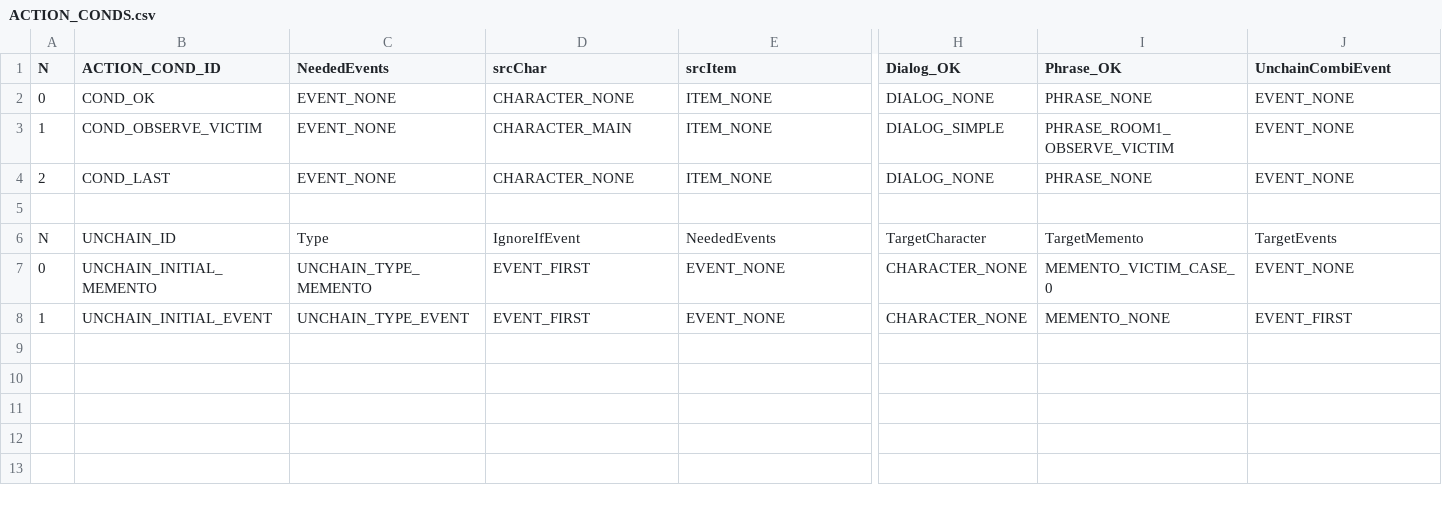
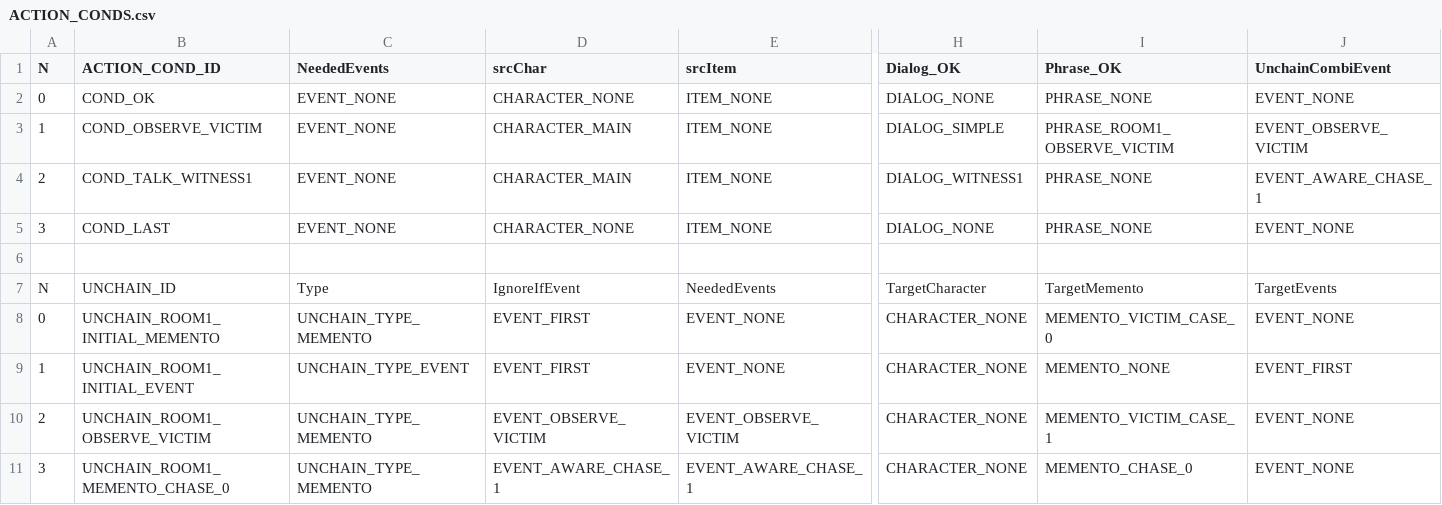
Before and after one commit to ivor4/Goblins3_AnotherQuest, a CSV file: VARMAP_Generator/ACTION_CONDS.csv, drawn as a sheet; only a part is shown, gaps mark what is left out; addresses are those after the commit; rows hold the shown columns only; the diff names each change by its address in the sheet, - before the commit and + after, or states it on an @@ line.

```diff
--- a/VARMAP_Generator/ACTION_CONDS.csv
+++ b/VARMAP_Generator/ACTION_CONDS.csv
-J3 (UnchainCombiEvent): EVENT_NONE
+J3 (UnchainCombiEvent): EVENT_OBSERVE_VICTIM
+row 4: 2 | COND_TALK_WITNESS1 | EVENT_NONE | CHARACTER_MAIN | ITEM_NONE | DIALOG_WITNESS1 | PHRASE_NONE | EVENT_AWARE_CHASE_1
-A5 (N): 2
+A5 (N): 3
-B8 (ACTION_COND_ID): UNCHAIN_INITIAL_MEMENTO
+B8 (ACTION_COND_ID): UNCHAIN_ROOM1_INITIAL_MEMENTO
-B9 (ACTION_COND_ID): UNCHAIN_INITIAL_EVENT
+B9 (ACTION_COND_ID): UNCHAIN_ROOM1_INITIAL_EVENT
+row 10: 2 | UNCHAIN_ROOM1_OBSERVE_VICTIM | UNCHAIN_TYPE_MEMENTO | EVENT_OBSERVE_VICTIM | EVENT_OBSERVE_VICTIM | CHARACTER_NONE | MEMENTO_VICTIM_CASE_1 | EVENT_NONE
+row 11: 3 | UNCHAIN_ROOM1_MEMENTO_CHASE_0 | UNCHAIN_TYPE_MEMENTO | EVENT_AWARE_CHASE_1 | EVENT_AWARE_CHASE_1 | CHARACTER_NONE | MEMENTO_CHASE_0 | EVENT_NONE
```
Also changed, not shown: Gob3AQ/Assets/Dialogs/PHRASES_CSV.csv, VARMAP_Generator/DIALOGS.csv, 24 other files.
